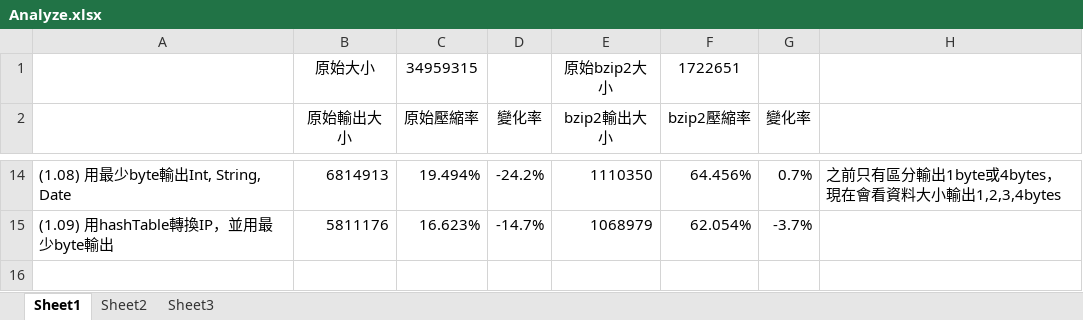
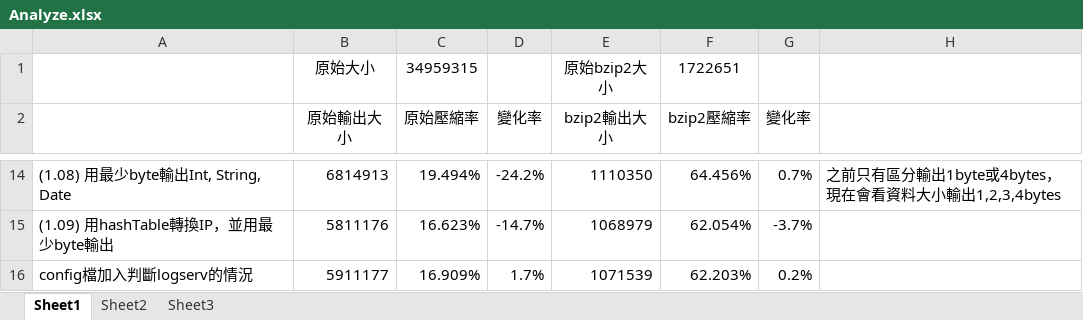
Before and after one commit to khiav223577/log-analysis, an Excel workbook: Analyze.xlsx, sheet Sheet1, drawn as a sheet; only a part is shown, gaps mark what is left out; values as stored, in another font and other column widths than the file's, no borders; charts and pictures not drawn; the diff names each change by its address in the sheet, - before the commit and + after, or states it on an @@ line.

```diff
--- a/Analyze.xlsx (sheet Sheet1)
+++ b/Analyze.xlsx (sheet Sheet1)
+row 16: config檔加入判斷logserv的情況 | 5911177 | 16.909% | 1.7% | 1071539 | 62.203% | 0.2%
```
Also changed, not shown: charts or pictures, 13 other files.
